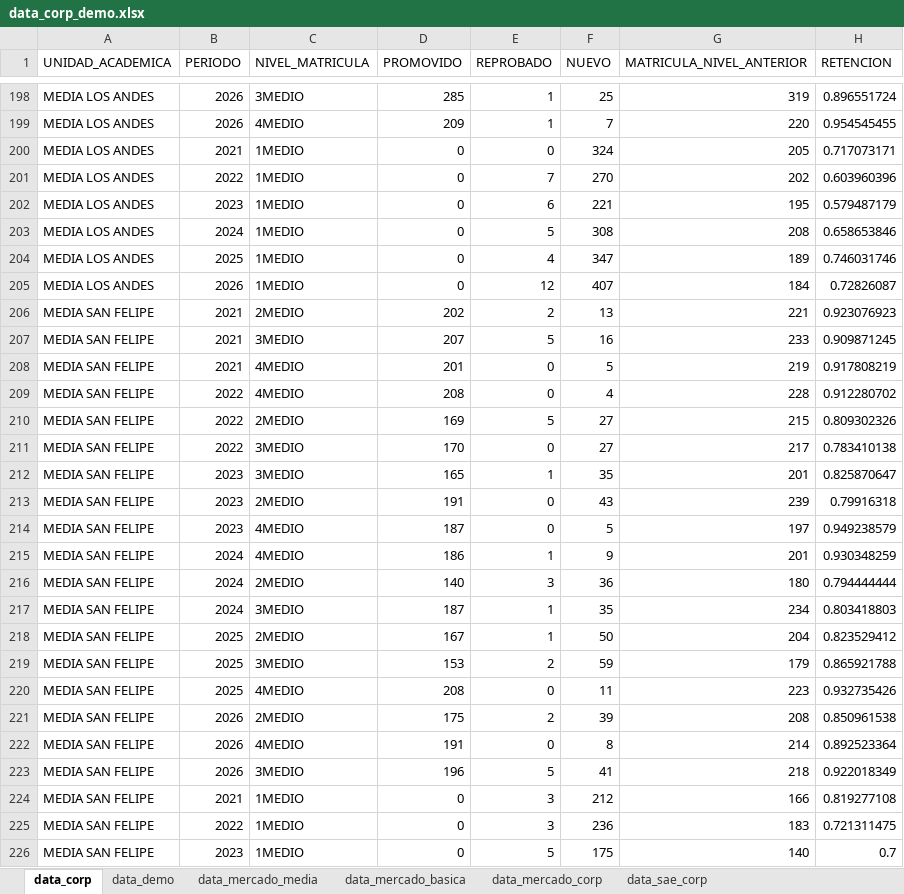
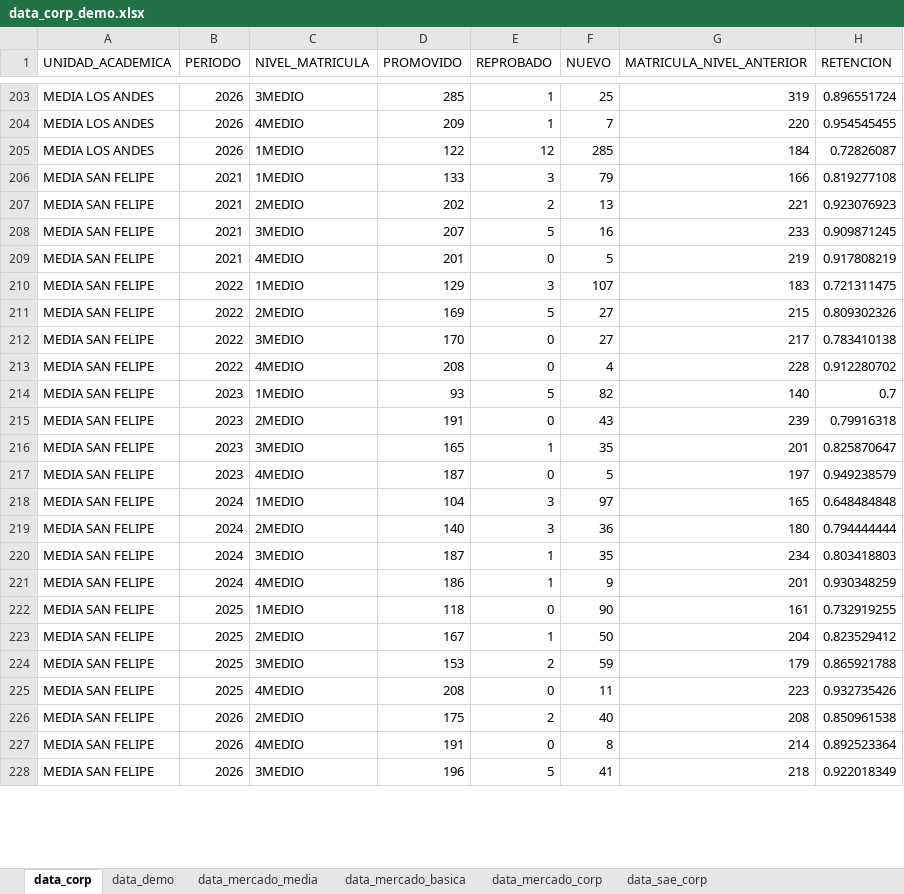
Before and after one commit to cjsepulveda/corporate_project, an Excel workbook: src/pages/data/data_corp_demo.xlsx, sheet data_corp, drawn as a sheet; only a part is shown, gaps mark what is left out; values as stored, in another font and other column widths than the file's, no borders; removed rows and columns are numbered as before the commit, all else as after; the diff covers the shown part only; the diff names each change by its address in the sheet, - before the commit and + after, or states it on an @@ line.

```diff
--- a/src/pages/data/data_corp_demo.xlsx (sheet data_corp)
+++ b/src/pages/data/data_corp_demo.xlsx (sheet data_corp)
-row 200: MEDIA LOS ANDES | 2021 | 1MEDIO | 0 | 0 | 324 | 205 | 0.717073171
-row 201: MEDIA LOS ANDES | 2022 | 1MEDIO | 0 | 7 | 270 | 202 | 0.603960396
-row 202: MEDIA LOS ANDES | 2023 | 1MEDIO | 0 | 6 | 221 | 195 | 0.579487179
-row 203: MEDIA LOS ANDES | 2024 | 1MEDIO | 0 | 5 | 308 | 208 | 0.658653846
-row 204: MEDIA LOS ANDES | 2025 | 1MEDIO | 0 | 4 | 347 | 189 | 0.746031746
-D205 (PROMOVIDO): 0
+D205 (PROMOVIDO): 122
-F205 (NUEVO): 407
+F205 (NUEVO): 285
+row 206: MEDIA SAN FELIPE | 2021 | 1MEDIO | 133 | 3 | 79 | 166 | 0.819277108
-C210 (NIVEL_MATRICULA): 4MEDIO
+C210 (NIVEL_MATRICULA): 1MEDIO
-D210 (PROMOVIDO): 208
+D210 (PROMOVIDO): 129
-E210 (REPROBADO): 0
+E210 (REPROBADO): 3
-F210 (NUEVO): 4
+F210 (NUEVO): 107
-G210 (MATRICULA_NIVEL_ANTERIOR): 228
+G210 (MATRICULA_NIVEL_ANTERIOR): 183
-H210 (RETENCION): 0.912280702
+H210 (RETENCION): 0.721311475
+row 213: MEDIA SAN FELIPE | 2022 | 4MEDIO | 208 | 0 | 4 | 228 | 0.912280702
+row 214: MEDIA SAN FELIPE | 2023 | 1MEDIO | 93 | 5 | 82 | 140 | 0.7
@@ row 213 moved to row 215: MEDIA SAN FELIPE @@
-C218 (NIVEL_MATRICULA): 4MEDIO
+C218 (NIVEL_MATRICULA): 1MEDIO
-D218 (PROMOVIDO): 186
+D218 (PROMOVIDO): 104
-E218 (REPROBADO): 1
+E218 (REPROBADO): 3
-F218 (NUEVO): 9
+F218 (NUEVO): 97
-G218 (MATRICULA_NIVEL_ANTERIOR): 201
+G218 (MATRICULA_NIVEL_ANTERIOR): 165
-H218 (RETENCION): 0.930348259
+H218 (RETENCION): 0.648484848
+row 221: MEDIA SAN FELIPE | 2024 | 4MEDIO | 186 | 1 | 9 | 201 | 0.930348259
+row 222: MEDIA SAN FELIPE | 2025 | 1MEDIO | 118 | 0 | 90 | 161 | 0.732919255
-F226 (NUEVO): 39
+F226 (NUEVO): 40
-row 224: MEDIA SAN FELIPE | 2021 | 1MEDIO | 0 | 3 | 212 | 166 | 0.819277108
-row 225: MEDIA SAN FELIPE | 2022 | 1MEDIO | 0 | 3 | 236 | 183 | 0.721311475
-row 226: MEDIA SAN FELIPE | 2023 | 1MEDIO | 0 | 5 | 175 | 140 | 0.7
```
Also changed, not shown: 5 added rows, 2 removed rows, 9 moved rows and 22 edited cells elsewhere in this sheet, 2 other files.
